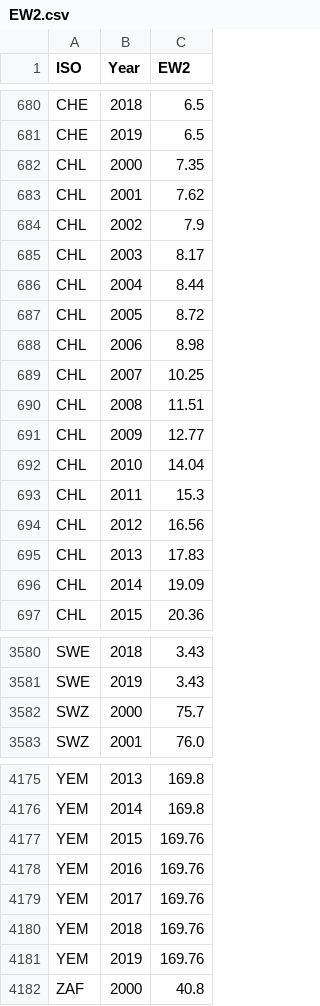
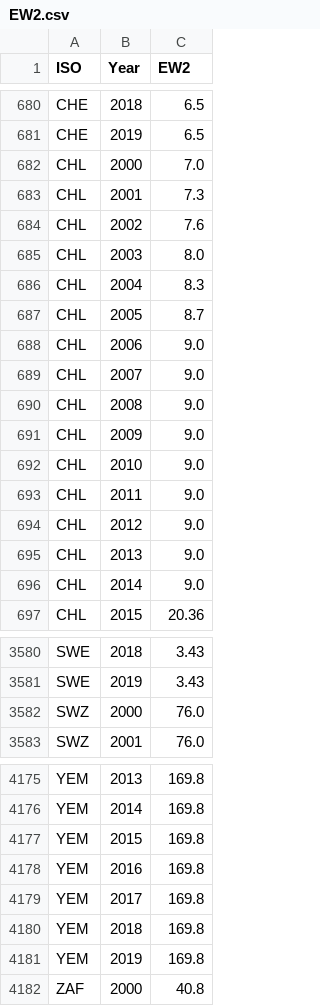
Before and after one commit to simonzabrocki/SimulationDashboard, a CSV file: data/sim/EW/EW2.csv, drawn as a sheet; only a part is shown, gaps mark what is left out.

```diff
--- a/data/sim/EW/EW2.csv
+++ b/data/sim/EW/EW2.csv
@@ -681,17 +681,17 @@ CHE,2018,6.5
 CHE,2019,6.5
-CHL,2000,7.35
-CHL,2001,7.62
-CHL,2002,7.9
-CHL,2003,8.17
-CHL,2004,8.44
-CHL,2005,8.72
-CHL,2006,8.98
-CHL,2007,10.25
-CHL,2008,11.51
-CHL,2009,12.77
-CHL,2010,14.04
-CHL,2011,15.3
-CHL,2012,16.56
-CHL,2013,17.83
-CHL,2014,19.09
+CHL,2000,7.0
+CHL,2001,7.3
+CHL,2002,7.6
+CHL,2003,8.0
+CHL,2004,8.3
+CHL,2005,8.7
+CHL,2006,9.0
+CHL,2007,9.0
+CHL,2008,9.0
+CHL,2009,9.0
+CHL,2010,9.0
+CHL,2011,9.0
+CHL,2012,9.0
+CHL,2013,9.0
+CHL,2014,9.0
 CHL,2015,20.36
@@ -3581,3 +3581,3 @@ SWE,2018,3.43
 SWE,2019,3.43
-SWZ,2000,75.7
+SWZ,2000,76.0
 SWZ,2001,76.0
@@ -4176,7 +4176,7 @@ YEM,2013,169.8
 YEM,2014,169.8
-YEM,2015,169.76
-YEM,2016,169.76
-YEM,2017,169.76
-YEM,2018,169.76
-YEM,2019,169.76
+YEM,2015,169.8
+YEM,2016,169.8
+YEM,2017,169.8
+YEM,2018,169.8
+YEM,2019,169.8
 ZAF,2000,40.8
```
Also changed, not shown: data/sim/EW/AGVA.csv, data/sim/EW/EW1.csv, 11 other files.
